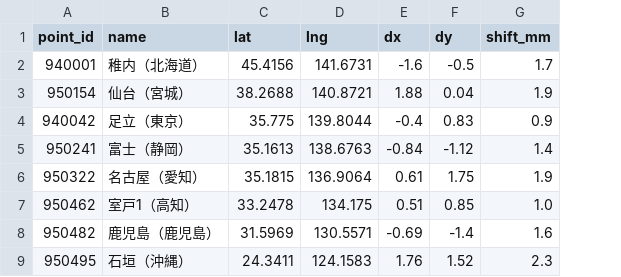
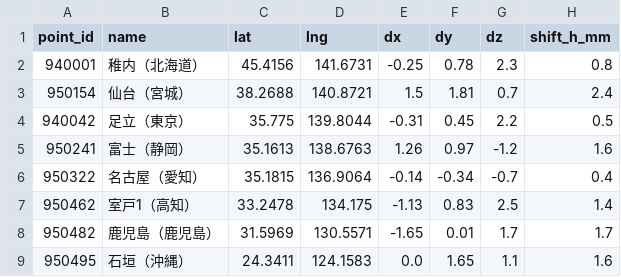
Before and after one commit to egaodora-bot/cristal-monitor, a CSV file: previous_gnss_data.csv, drawn as a sheet; removed rows and columns are numbered as before the commit, all else as after; the diff names each change by its address in the sheet, - before the commit and + after, or states it on an @@ line.

```diff
--- a/previous_gnss_data.csv
+++ b/previous_gnss_data.csv
-column G (shift_mm), rows 2-9: 1.7 | 1.9 | 0.9 | 1.4 | 1.9 | 1.0 | 1.6 | 2.3
+column G (dz), rows 2-9: 2.3 | 0.7 | 2.2 | -1.2 | -0.7 | 2.5 | 1.7 | 1.1
+column H (shift_h_mm), rows 2-9: 0.8 | 2.4 | 0.5 | 1.6 | 0.4 | 1.4 | 1.7 | 1.6
-E2 (dx): -1.6
+E2 (dx): -0.25
-F2 (dy): -0.5
+F2 (dy): 0.78
-E3 (dx): 1.88
+E3 (dx): 1.5
-F3 (dy): 0.04
+F3 (dy): 1.81
-E4 (dx): -0.4
+E4 (dx): -0.31
-F4 (dy): 0.83
+F4 (dy): 0.45
-E5 (dx): -0.84
+E5 (dx): 1.26
-F5 (dy): -1.12
+F5 (dy): 0.97
-E6 (dx): 0.61
+E6 (dx): -0.14
-F6 (dy): 1.75
+F6 (dy): -0.34
-E7 (dx): 0.51
+E7 (dx): -1.13
-F7 (dy): 0.85
+F7 (dy): 0.83
-E8 (dx): -0.69
+E8 (dx): -1.65
-F8 (dy): -1.4
+F8 (dy): 0.01
-E9 (dx): 1.76
+E9 (dx): 0.0
-F9 (dy): 1.52
+F9 (dy): 1.65
```
Also changed, not shown: 1 other file.
